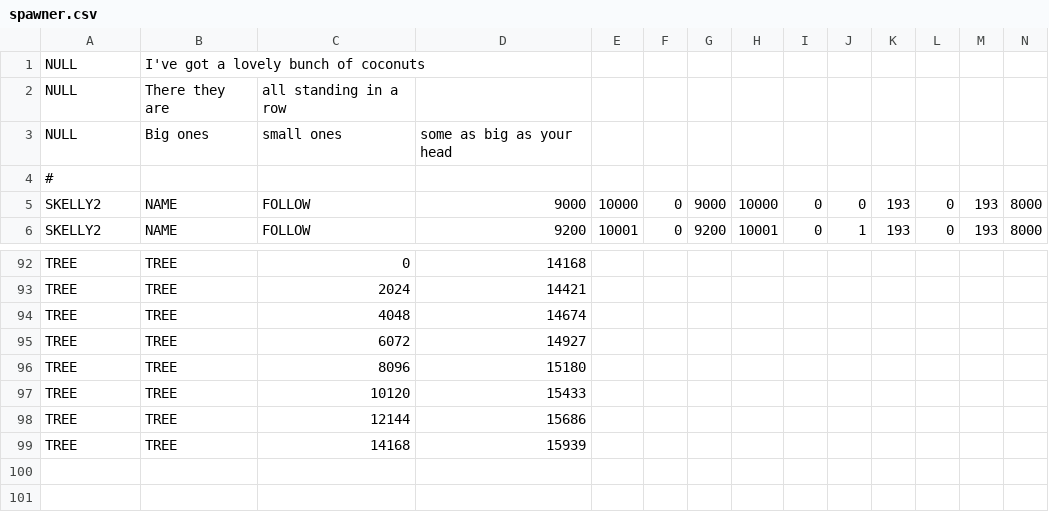
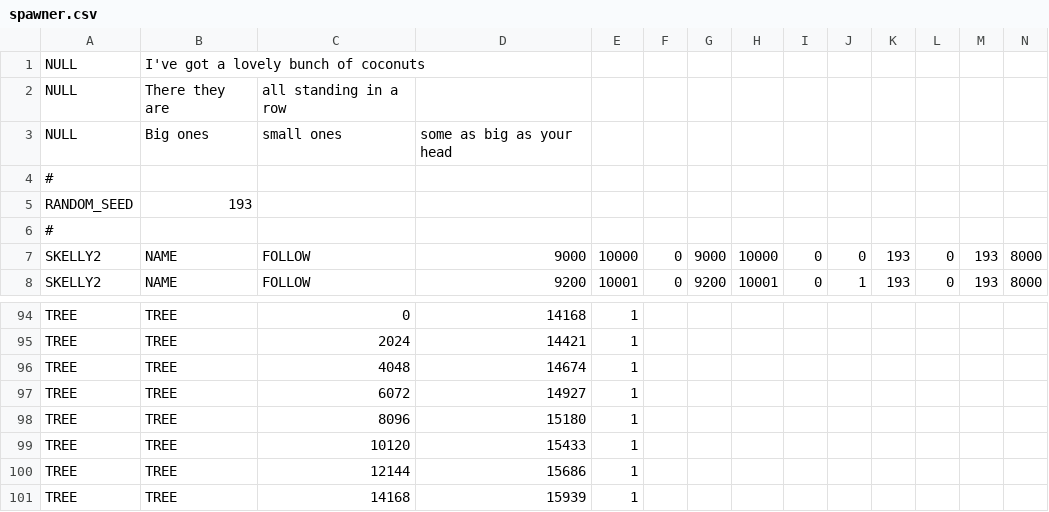
Before and after one commit to BostonBrooks/Spaghetti_Graveyard_Zero_2026, a CSV file: games/game0/maps/systems_test/entity_spawner/spawner.csv, drawn as a sheet; only a part is shown, gaps mark what is left out; addresses are those after the commit; rows hold the shown columns only; the diff covers the shown part only; the diff names each change by its address in the sheet, - before the commit and + after, or states it on an @@ line.

Commit message:
trees are generated in a pseudo random arrangement

```diff
--- a/games/game0/maps/systems_test/entity_spawner/spawner.csv
+++ b/games/game0/maps/systems_test/entity_spawner/spawner.csv
+row 5: RANDOM_SEED | 193
+row 6: #
-E94:E101: (empty)
+E94:E101: 1
```
Also changed, not shown: 56 edited cells elsewhere in this file, 3 other files.
